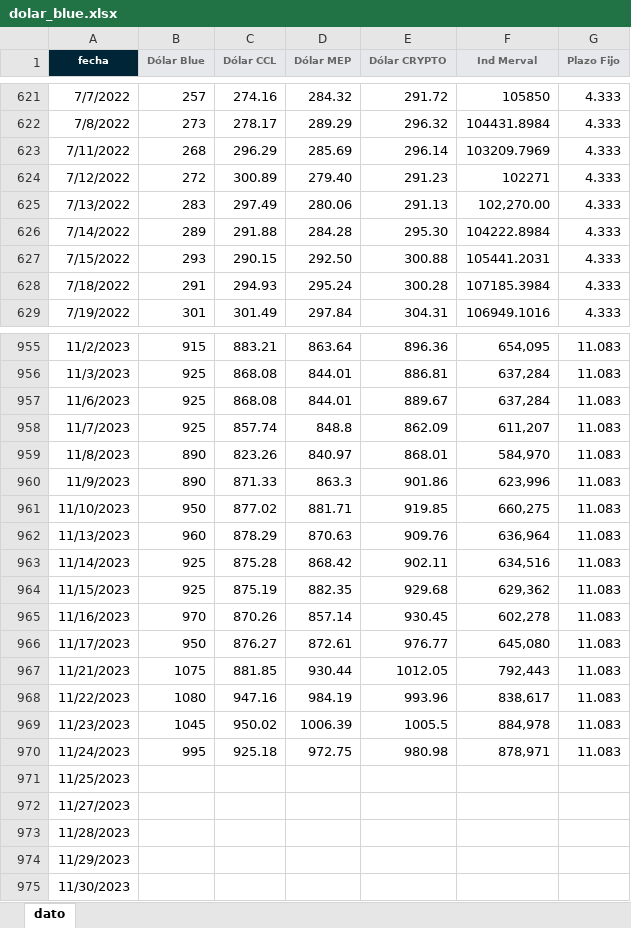
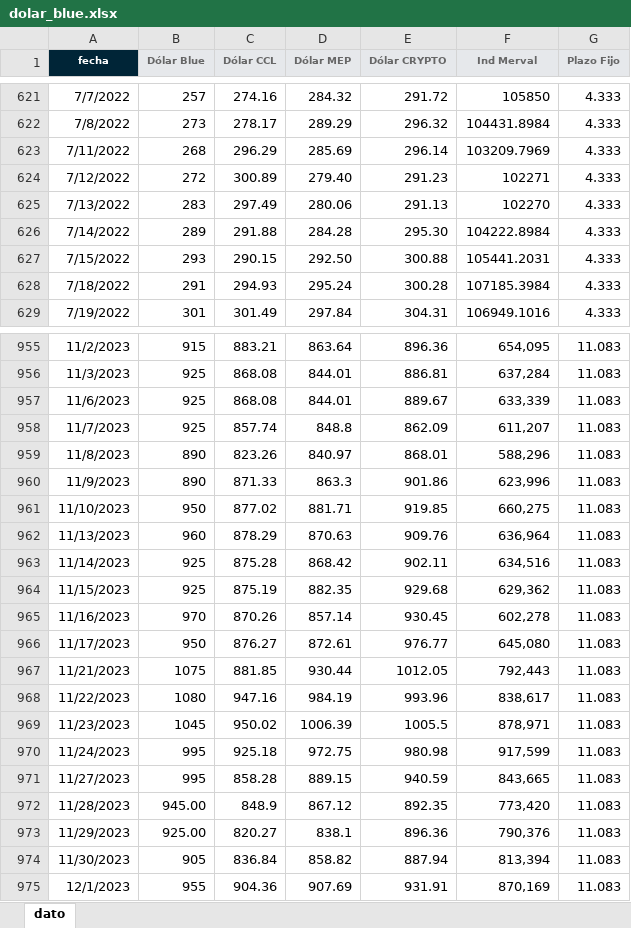
Before and after one commit to wgekko/app_var_fin, an Excel workbook: assets/dolar_blue.xlsx, sheet dato, drawn as a sheet; only a part is shown, gaps mark what is left out; values as stored, in another font and other column widths than the file's, no borders; charts and pictures and table styles not drawn; removed rows and columns are numbered as before the commit, all else as after; the diff names each change by its address in the sheet, - before the commit and + after, or states it on an @@ line.

```diff
--- a/assets/dolar_blue.xlsx (sheet dato)
+++ b/assets/dolar_blue.xlsx (sheet dato)
-F625 (Ind Merval): 102,270.00
+F625 (Ind Merval): 102270
-F957 (Ind Merval): 637,284
+F957 (Ind Merval): 633,339
-F959 (Ind Merval): 584,970
+F959 (Ind Merval): 588,296
-F969 (Ind Merval): 884,978
+F969 (Ind Merval): 878,971
-F970 (Ind Merval): 878,971
+F970 (Ind Merval): 917,599
-row 971: 11/25/2023
-B971 (Dólar Blue): (empty)
+B971 (Dólar Blue): 995
-C971 (Dólar CCL): (empty)
+C971 (Dólar CCL): 858.28
-D971 (Dólar MEP): (empty)
+D971 (Dólar MEP): 889.15
-E971 (Dólar CRYPTO): (empty)
+E971 (Dólar CRYPTO): 940.59
-F971 (Ind Merval): (empty)
+F971 (Ind Merval): 843,665
-G971:G974 (Plazo Fijo): (empty)
+G971:G974 (Plazo Fijo): 11.083
-B972 (Dólar Blue): (empty)
+B972 (Dólar Blue): 945.00
-C972 (Dólar CCL): (empty)
+C972 (Dólar CCL): 848.9
-D972 (Dólar MEP): (empty)
+D972 (Dólar MEP): 867.12
-E972 (Dólar CRYPTO): (empty)
+E972 (Dólar CRYPTO): 892.35
-F972 (Ind Merval): (empty)
+F972 (Ind Merval): 773,420
-B973 (Dólar Blue): (empty)
+B973 (Dólar Blue): 925.00
-C973 (Dólar CCL): (empty)
+C973 (Dólar CCL): 820.27
-D973 (Dólar MEP): (empty)
+D973 (Dólar MEP): 838.1
-E973 (Dólar CRYPTO): (empty)
+E973 (Dólar CRYPTO): 896.36
-F973 (Ind Merval): (empty)
+F973 (Ind Merval): 790,376
-B974 (Dólar Blue): (empty)
+B974 (Dólar Blue): 905
-C974 (Dólar CCL): (empty)
+C974 (Dólar CCL): 836.84
-D974 (Dólar MEP): (empty)
+D974 (Dólar MEP): 858.82
-E974 (Dólar CRYPTO): (empty)
+E974 (Dólar CRYPTO): 887.94
-F974 (Ind Merval): (empty)
+F974 (Ind Merval): 813,394
+row 975: 12/1/2023 | 955 | 904.36 | 907.69 | 931.91 | 870,169 | 11.083
```
Also changed, not shown: assets/dolar_blue3.xlsx.
